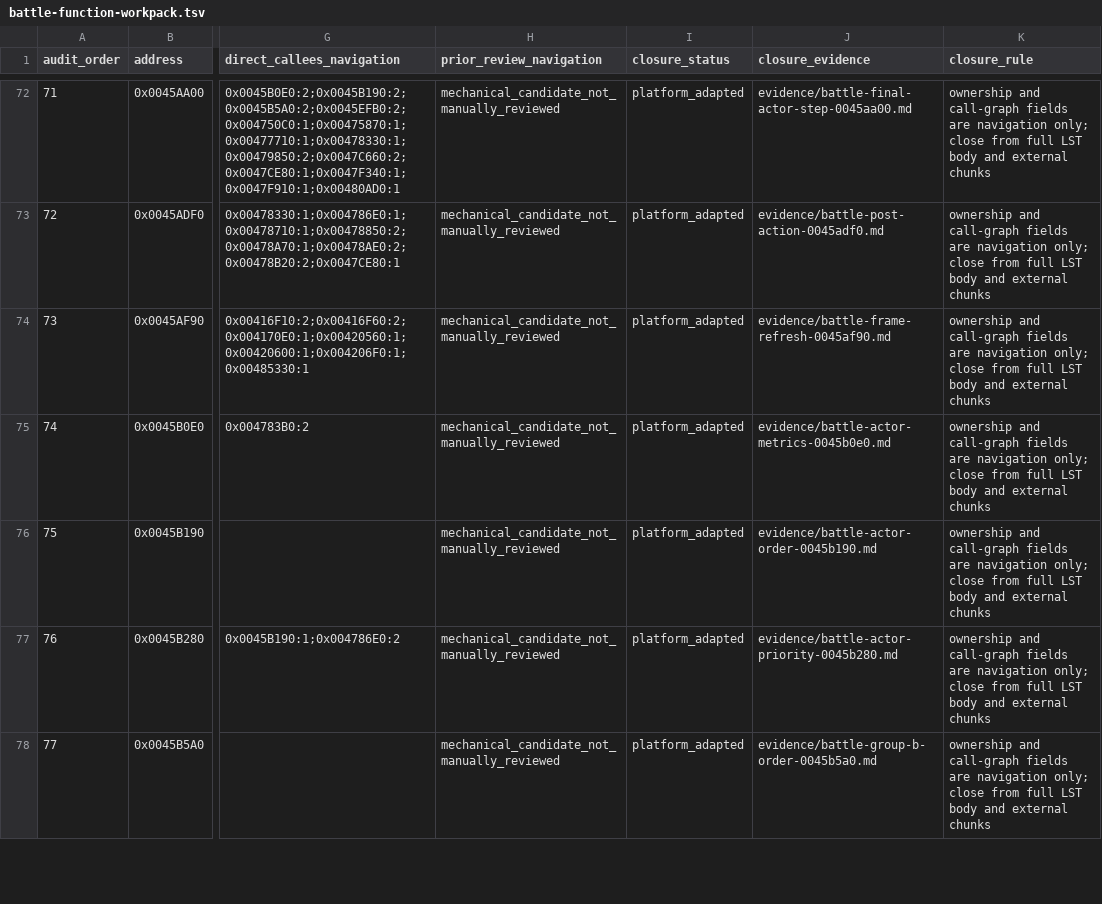
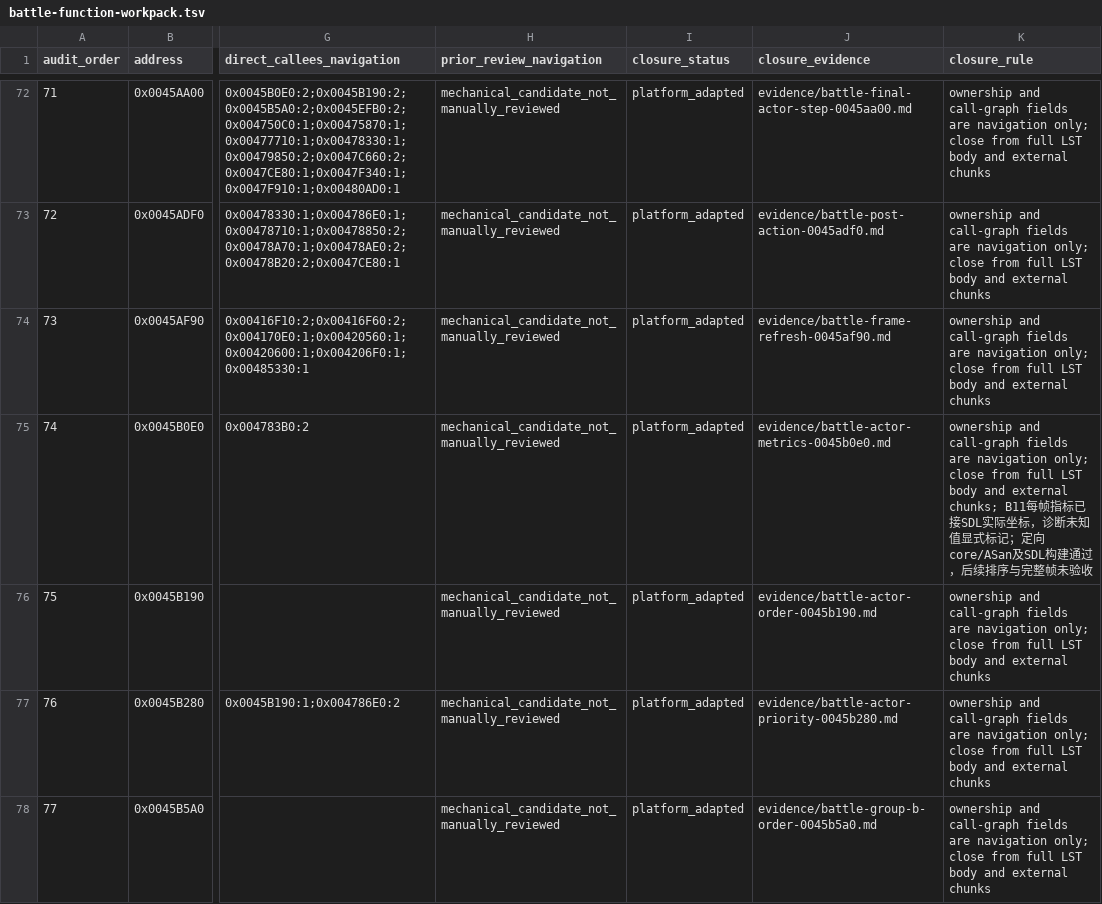
Before and after one commit to Ouroboros/OpenSWD3, a TSV file: analysis/04-reverse-engineering/inventory/battle-function-workpack.tsv, drawn as a sheet; only a part is shown, gaps mark what is left out; the diff names each change by its address in the sheet, - before the commit and + after, or states it on an @@ line.

```diff
--- a/analysis/04-reverse-engineering/inventory/battle-function-workpack.tsv
+++ b/analysis/04-reverse-engineering/inventory/battle-function-workpack.tsv
-K75 (closure_rule): …and external chunks
+K75 (closure_rule): …and external chunks; B11每帧指标已接SDL实际坐标，诊断未知值显式标记；定向core/ASan及SDL构建通过，后续排序与完整帧未验收
```
Also changed, not shown: 9 other files.
